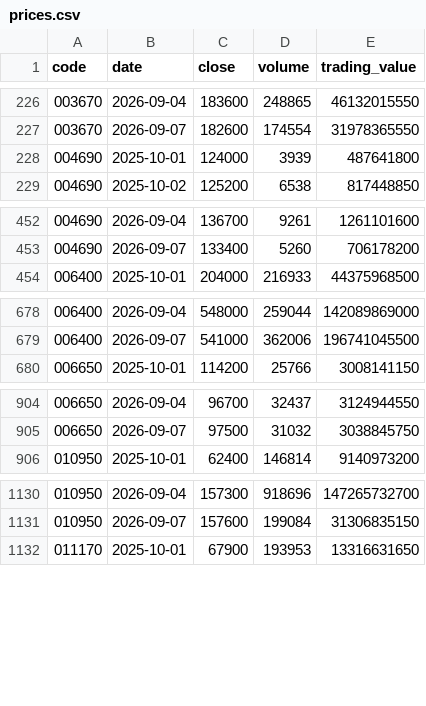
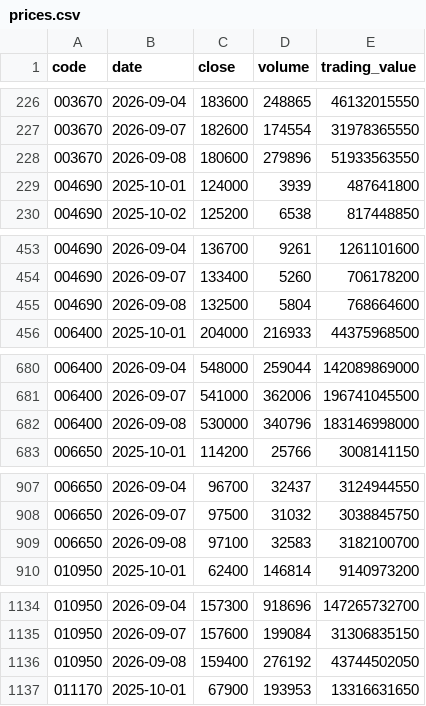
Before and after one commit to Jayk-resonance/sk-innovation-stock-kpi, a CSV file: data/normalized/prices.csv, drawn as a sheet; only a part is shown, gaps mark what is left out; the diff covers the shown part only.

Commit message:
Update dashboard data for 2026-09-08

```diff
--- a/data/normalized/prices.csv
+++ b/data/normalized/prices.csv
@@ -227,2 +227,3 @@ code,date,close,volume,trading_value
 003670,2026-09-07,182600,174554,31978365550
+003670,2026-09-08,180600,279896,51933563550
 004690,2025-10-01,124000,3939,487641800
@@ -453,2 +454,3 @@ code,date,close,volume,trading_value
 004690,2026-09-07,133400,5260,706178200
+004690,2026-09-08,132500,5804,768664600
 006400,2025-10-01,204000,216933,44375968500
@@ -679,2 +681,3 @@ code,date,close,volume,trading_value
 006400,2026-09-07,541000,362006,196741045500
+006400,2026-09-08,530000,340796,183146998000
 006650,2025-10-01,114200,25766,3008141150
@@ -905,2 +908,3 @@ code,date,close,volume,trading_value
 006650,2026-09-07,97500,31032,3038845750
+006650,2026-09-08,97100,32583,3182100700
 010950,2025-10-01,62400,146814,9140973200
@@ -1131,2 +1135,3 @@ code,date,close,volume,trading_value
 010950,2026-09-07,157600,199084,31306835150
+010950,2026-09-08,159400,276192,43744502050
 011170,2025-10-01,67900,193953,13316631650
```
Also changed, not shown: 6 added rows elsewhere in this file, data/reference/monthly.csv, 5 other files.
